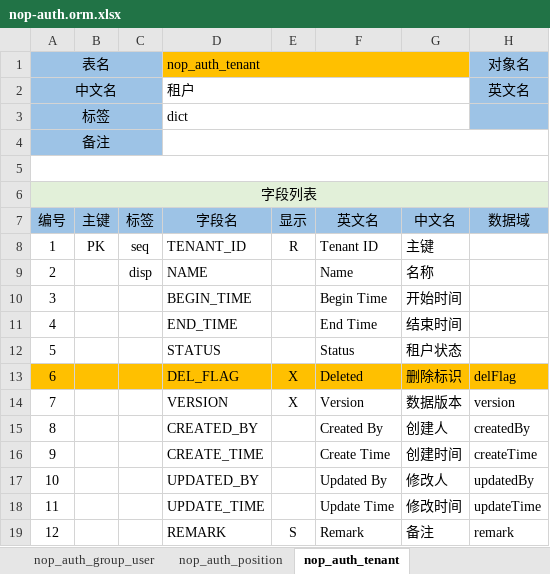
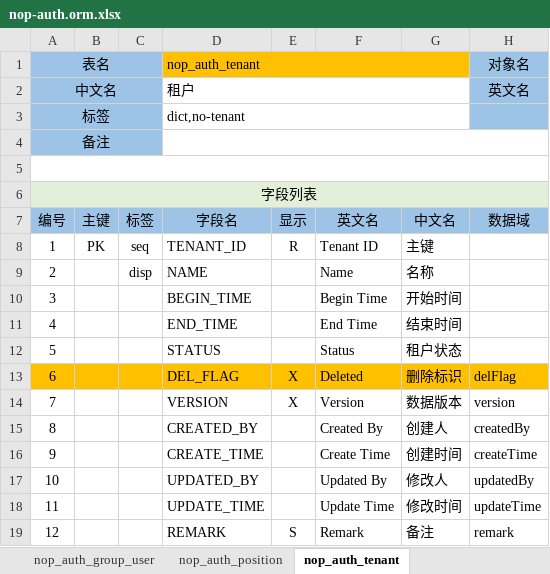
Before and after one commit to entropy-cloud/nop-entropy, an Excel workbook: nop-auth/model/nop-auth.orm.xlsx, sheet nop_auth_tenant, drawn as a sheet; only a part is shown; values as stored, in another font and other column widths than the file's, no borders; the diff names each change by its address in the sheet, - before the commit and + after, or states it on an @@ line.

Commit message:
增加no-tenant标签支持

```diff
--- a/nop-auth/model/nop-auth.orm.xlsx (sheet nop_auth_tenant)
+++ b/nop-auth/model/nop-auth.orm.xlsx (sheet nop_auth_tenant)
-D3 (字段名): dict
+D3 (字段名): dict,no-tenant
```
Also changed, not shown: sheet nop_auth_op_log, sheet nop_auth_session, sheet nop_auth_user, 16 other files.
